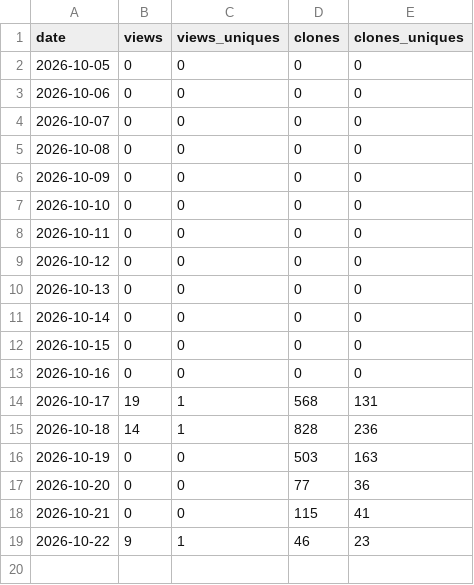
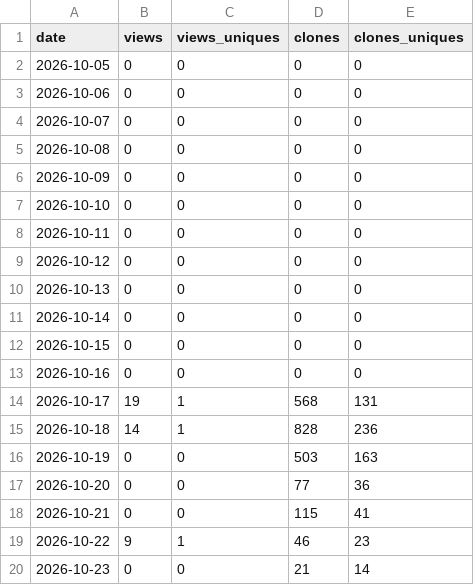
Before and after one commit to danielep71/K-FRTB-SA, a CSV file: data/daily.csv, drawn as a sheet; the diff names each change by its address in the sheet, - before the commit and + after, or states it on an @@ line.

```diff
--- a/data/daily.csv
+++ b/data/daily.csv
+row 20: 2026-10-23 | 0 | 0 | 21 | 14
```
Also changed, not shown: 2 other files.
